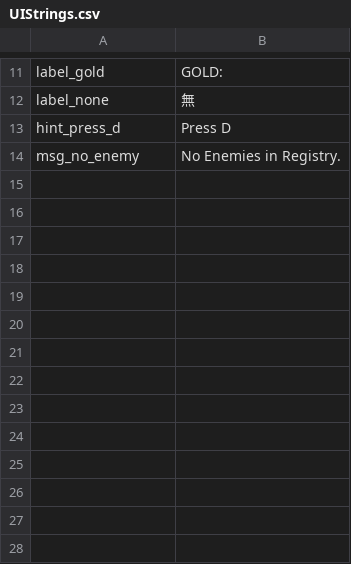
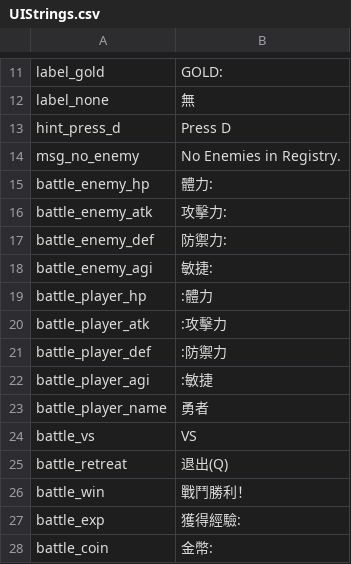
Before and after one commit to XWJWPIY/schoolwork_recreate_magic_tower, a CSV file: Resources/Datas/Data/UIStrings.csv, drawn as a sheet; only a part is shown, gaps mark what is left out; the diff names each change by its address in the sheet, - before the commit and + after, or states it on an @@ line.

```diff
--- a/Resources/Datas/Data/UIStrings.csv
+++ b/Resources/Datas/Data/UIStrings.csv
+row 15: battle_enemy_hp | 體力:
+row 16: battle_enemy_atk | 攻擊力:
+row 17: battle_enemy_def | 防禦力:
+row 18: battle_enemy_agi | 敏捷:
+row 19: battle_player_hp | :體力
+row 20: battle_player_atk | :攻擊力
+row 21: battle_player_def | :防禦力
+row 22: battle_player_agi | :敏捷
+row 23: battle_player_name | 勇者
+row 24: battle_vs | VS
+row 25: battle_retreat | 退出(Q)
+row 26: battle_win | 戰鬥勝利！
+row 27: battle_exp | 獲得經驗:
+row 28: battle_coin | 金幣:
```
Also changed, not shown: Resources/Datas/Data/Enemy.csv, Resources/Datas/Maps/ThingsMap0.csv, 16 other files.
